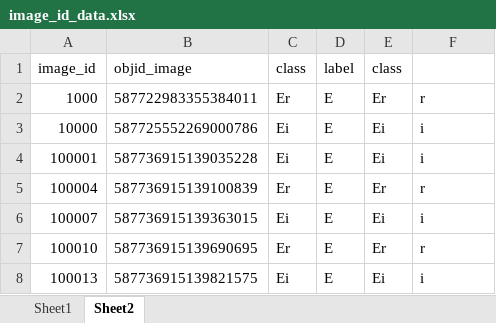
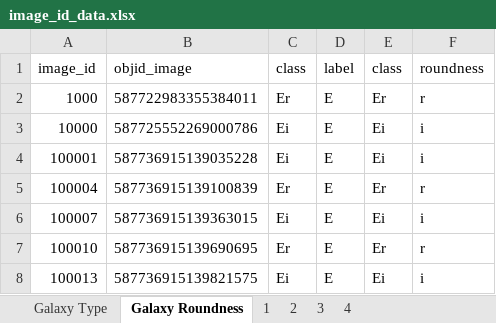
Before and after one commit to chapotincin/CV-Course-Project, an Excel workbook: image_id_data.xlsx, sheet Galaxy Roundness, drawn as a sheet; only a part is shown; values as stored, in another font and other column widths than the file's, no borders; charts and pictures not drawn; the diff names each change by its address in the sheet, - before the commit and + after, or states it on an @@ line.

```diff
--- a/image_id_data.xlsx (sheet Galaxy Roundness)
+++ b/image_id_data.xlsx (sheet Galaxy Roundness)
-sheet tab: Sheet1
+sheet tab: Galaxy Type
-sheet tab: Sheet2
+sheet tab: Galaxy Roundness
+sheet tab: 1
+sheet tab: 2
+sheet tab: 3
+sheet tab: 4
-F1: (empty)
+F1: roundness
```
Also changed, not shown: sheet Galaxy Type.
